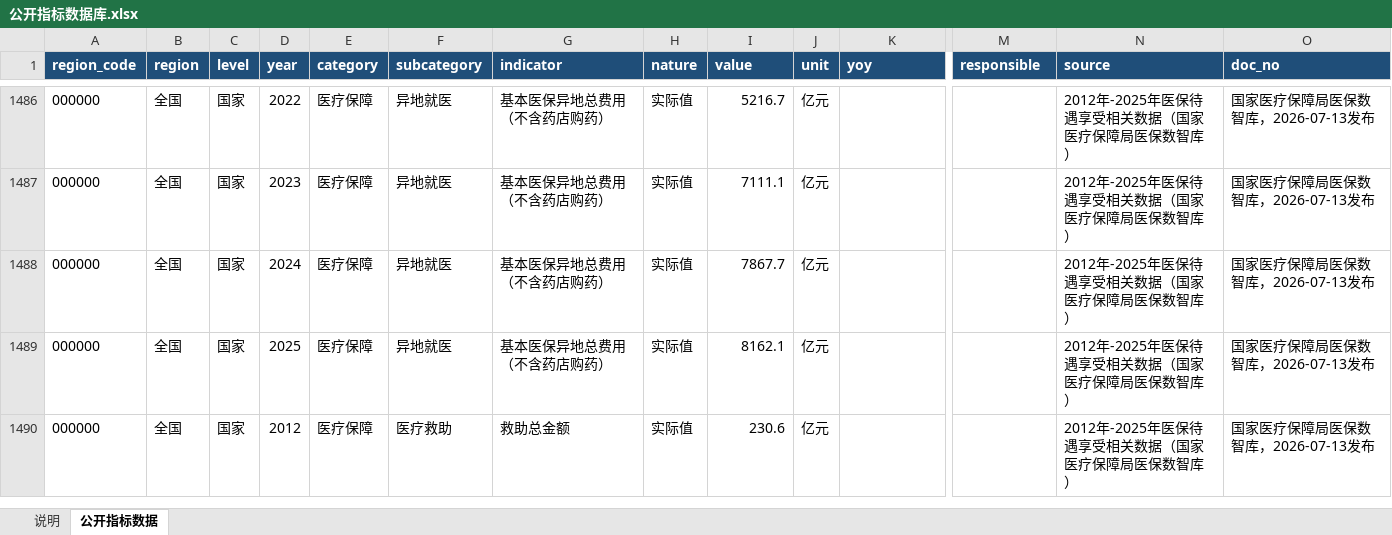
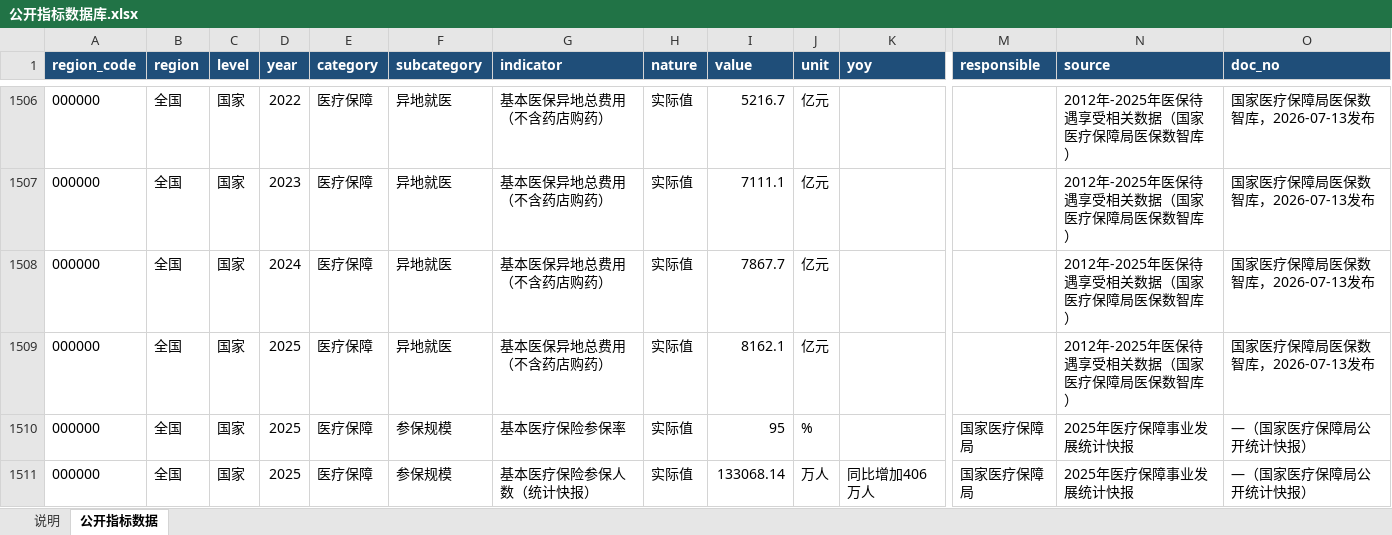
Before and after one commit to xujiann/health-indicators, an Excel workbook: 公开指标数据库.xlsx, sheet 公开指标数据, drawn as a sheet; only a part is shown, gaps mark what is left out; the shorter side is filled out with more unchanged rows; values as stored, in another font and other column widths than the file's, no borders; rows hold the shown columns only; the diff covers the shown part only; the diff names each change by its address in the sheet, - before the commit and + after, or states it on an @@ line.

```diff
--- a/公开指标数据库.xlsx (sheet 公开指标数据)
+++ b/公开指标数据库.xlsx (sheet 公开指标数据)
+row 1510: 000000 | 全国 | 国家 | 2025 | 医疗保障 | 参保规模 | 基本医疗保险参保率 | 实际值 | 95 | % |  | 国家医疗保障局 | 2025年医疗保障事业发展统计快报 | —（国家医疗保障局公开统计快报）
+row 1511: 000000 | 全国 | 国家 | 2025 | 医疗保障 | 参保规模 | 基本医疗保险参保人数（统计快报） | 实际值 | 133068.14 | 万人 | 同比增加406万人 | 国家医疗保障局 | 2025年医疗保障事业发展统计快报 | —（国家医疗保障局公开统计快报）
```
Also changed, not shown: 34 added rows elsewhere in this sheet, sheet 说明, 9 other files.
